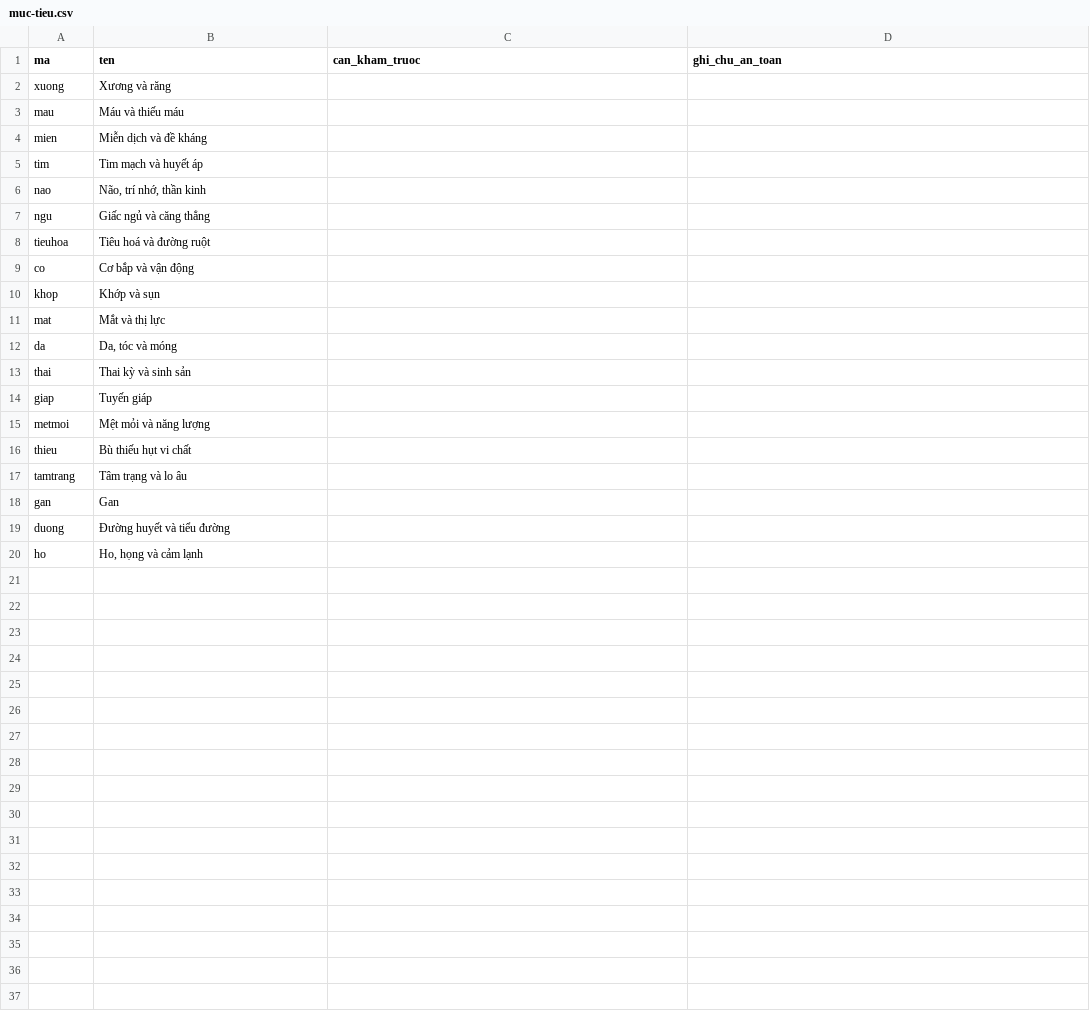
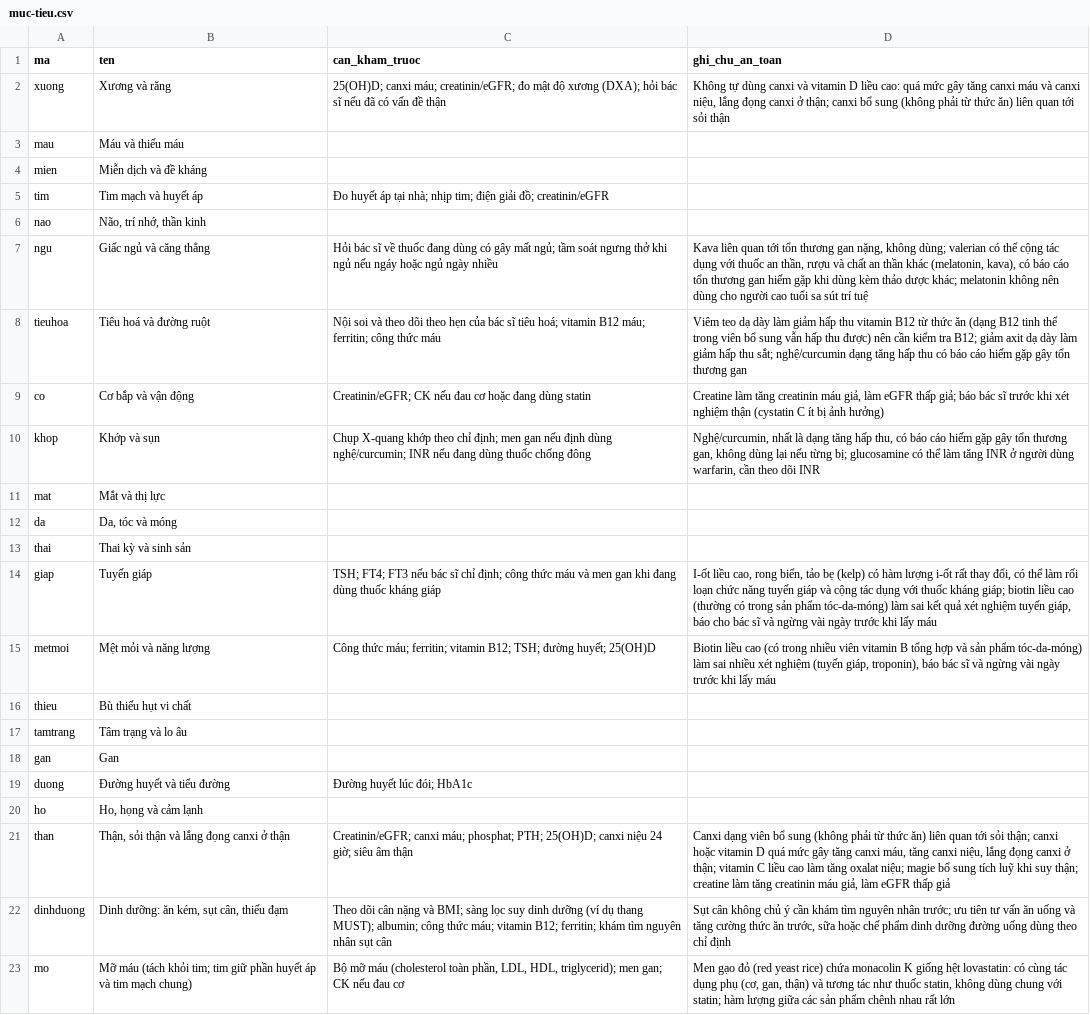
Before and after one commit to caotri68-oss/Cao-Tr-, a CSV file: ke-hoach/du-lieu/muc-tieu.csv, drawn as a sheet.

```diff
--- a/ke-hoach/du-lieu/muc-tieu.csv
+++ b/ke-hoach/du-lieu/muc-tieu.csv
@@ -1,11 +1,11 @@
 "ma","ten","can_kham_truoc","ghi_chu_an_toan"
-"xuong","Xương và răng","",""
+"xuong","Xương và răng","25(OH)D; canxi máu; creatinin/eGFR; đo mật độ xương (DXA); hỏi bác sĩ nếu đã có vấn đề thận","Không tự dùng canxi và vitamin D liều cao: quá mức gây tăng canxi máu và canxi niệu, lắng đọng canxi ở thận; canxi bổ sung (không phải từ thức ăn) liên quan tới sỏi thận"
 "mau","Máu và thiếu máu","",""
 "mien","Miễn dịch và đề kháng","",""
-"tim","Tim mạch và huyết áp","",""
+"tim","Tim mạch và huyết áp","Đo huyết áp tại nhà; nhịp tim; điện giải đồ; creatinin/eGFR",""
 "nao","Não, trí nhớ, thần kinh","",""
-"ngu","Giấc ngủ và căng thẳng","",""
-"tieuhoa","Tiêu hoá và đường ruột","",""
-"co","Cơ bắp và vận động","",""
-"khop","Khớp và sụn","",""
+"ngu","Giấc ngủ và căng thẳng","Hỏi bác sĩ về thuốc đang dùng có gây mất ngủ; tầm soát ngưng thở khi ngủ nếu ngáy hoặc ngủ ngày nhiều","Kava liên quan tới tổn thương gan nặng, không dùng; valerian có thể cộng tác dụng với thuốc an thần, rượu và chất an thần khác (melatonin, kava), có báo cáo tổn thương gan hiếm gặp khi dùng kèm thảo dược khác; melatonin không nên dùng cho người cao tuổi sa sút trí tuệ"
+"tieuhoa","Tiêu hoá và đường ruột","Nội soi và theo dõi theo hẹn của bác sĩ tiêu hoá; vitamin B12 máu; ferritin; công thức máu","Viêm teo dạ dày làm giảm hấp thu vitamin B12 từ thức ăn (dạng B12 tinh thể trong viên bổ sung vẫn hấp thu được) nên cần kiểm tra B12; giảm axit dạ dày làm giảm hấp thu sắt; nghệ/curcumin dạng tăng hấp thu có báo cáo hiếm gặp gây tổn thương gan"
+"co","Cơ bắp và vận động","Creatinin/eGFR; CK nếu đau cơ hoặc đang dùng statin","Creatine làm tăng creatinin máu giả, làm eGFR thấp giả; báo bác sĩ trước khi xét nghiệm thận (cystatin C ít bị ảnh hưởng)"
+"khop","Khớp và sụn","Chụp X-quang khớp theo chỉ định; men gan nếu định dùng nghệ/curcumin; INR nếu đang dùng thuốc chống đông","Nghệ/curcumin, nhất là dạng tăng hấp thu, có báo cáo hiếm gặp gây tổn thương gan, không dùng lại nếu từng bị; glucosamine có thể làm tăng INR ở người dùng warfarin, cần theo dõi INR"
 "mat","Mắt và thị lực","",""
@@ -13,4 +13,4 @@
 "thai","Thai kỳ và sinh sản","",""
-"giap","Tuyến giáp","",""
-"metmoi","Mệt mỏi và năng lượng","",""
+"giap","Tuyến giáp","TSH; FT4; FT3 nếu bác sĩ chỉ định; công thức máu và men gan khi đang dùng thuốc kháng giáp","I-ốt liều cao, rong biển, tảo bẹ (kelp) có hàm lượng i-ốt rất thay đổi, có thể làm rối loạn chức năng tuyến giáp và cộng tác dụng với thuốc kháng giáp; biotin liều cao (thường có trong sản phẩm tóc-da-móng) làm sai kết quả xét nghiệm tuyến giáp, báo cho bác sĩ và ngừng vài ngày trước khi lấy máu"
+"metmoi","Mệt mỏi và năng lượng","Công thức máu; ferritin; vitamin B12; TSH; đường huyết; 25(OH)D","Biotin liều cao (có trong nhiều viên vitamin B tổng hợp và sản phẩm tóc-da-móng) làm sai nhiều xét nghiệm (tuyến giáp, troponin), báo bác sĩ và ngừng vài ngày trước khi lấy máu"
 "thieu","Bù thiếu hụt vi chất","",""
@@ -18,3 +18,6 @@
 "gan","Gan","",""
-"duong","Đường huyết và tiểu đường","",""
+"duong","Đường huyết và tiểu đường","Đường huyết lúc đói; HbA1c",""
 "ho","Ho, họng và cảm lạnh","",""
+"than","Thận, sỏi thận và lắng đọng canxi ở thận","Creatinin/eGFR; canxi máu; phosphat; PTH; 25(OH)D; canxi niệu 24 giờ; siêu âm thận","Canxi dạng viên bổ sung (không phải từ thức ăn) liên quan tới sỏi thận; canxi hoặc vitamin D quá mức gây tăng canxi máu, tăng canxi niệu, lắng đọng canxi ở thận; vitamin C liều cao làm tăng oxalat niệu; magie bổ sung tích luỹ khi suy thận; creatine làm tăng creatinin máu giả, làm eGFR thấp giả"
+"dinhduong","Dinh dưỡng: ăn kém, sụt cân, thiếu đạm","Theo dõi cân nặng và BMI; sàng lọc suy dinh dưỡng (ví dụ thang MUST); albumin; công thức máu; vitamin B12; ferritin; khám tìm nguyên nhân sụt cân","Sụt cân không chủ ý cần khám tìm nguyên nhân trước; ưu tiên tư vấn ăn uống và tăng cường thức ăn trước, sữa hoặc chế phẩm dinh dưỡng đường uống dùng theo chỉ định"
+"mo","Mỡ máu (tách khỏi tim; tim giữ phần huyết áp và tim mạch chung)","Bộ mỡ máu (cholesterol toàn phần, LDL, HDL, triglycerid); men gan; CK nếu đau cơ","Men gạo đỏ (red yeast rice) chứa monacolin K giống hệt lovastatin: có cùng tác dụng phụ (cơ, gan, thận) và tương tác như thuốc statin, không dùng chung với statin; hàm lượng giữa các sản phẩm chênh nhau rất lớn"
```
Also changed, not shown: 1 other file.
